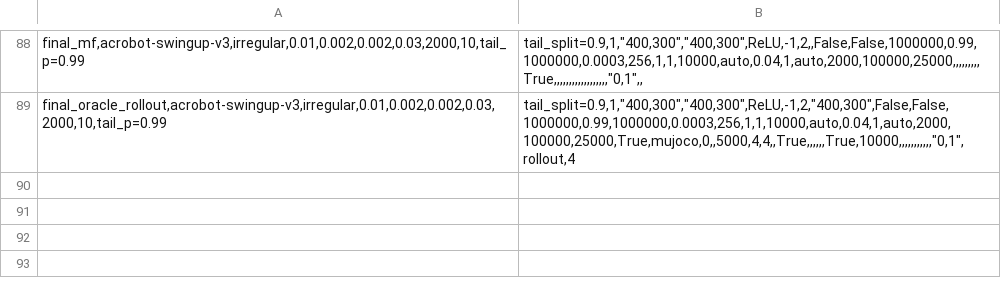
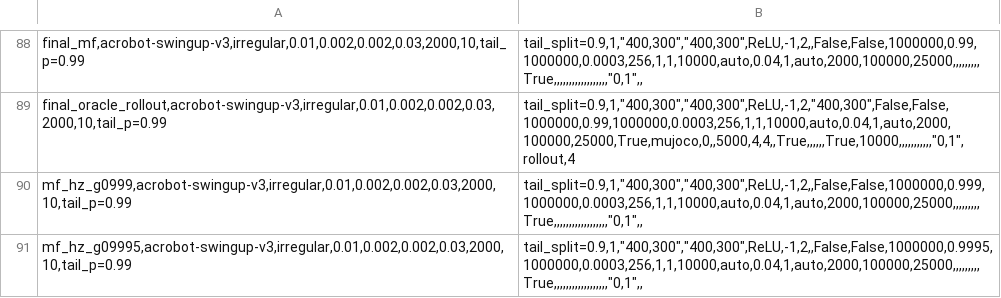
Before and after one commit to sebale16/ct-rl, a CSV file: benchmarks/hyperparams/ct_sac.csv, drawn as a sheet; only a part is shown, gaps mark what is left out.

```diff
--- a/benchmarks/hyperparams/ct_sac.csv
+++ b/benchmarks/hyperparams/ct_sac.csv
@@ -89 +89,3 @@ final_mf,acrobot-swingup-v3,irregular,0.01,0.002,0.002,0.03,2000,10,tail_p=0.99;
 final_oracle_rollout,acrobot-swingup-v3,irregular,0.01,0.002,0.002,0.03,2000,10,tail_p=0.99;tail_split=0.9,1,"400,300","400,300",ReLU,-1,2,"400,300",False,False,1000000,0.99,1000000,0.0003,256,1,1,10000,auto,0.04,1,auto,2000,100000,25000,True,mujoco,0,,5000,4,4,,True,,,,,,True,10000,,,,,,,,,,,"0,1",rollout,4
+mf_hz_g0999,acrobot-swingup-v3,irregular,0.01,0.002,0.002,0.03,2000,10,tail_p=0.99;tail_split=0.9,1,"400,300","400,300",ReLU,-1,2,,False,False,1000000,0.999,1000000,0.0003,256,1,1,10000,auto,0.04,1,auto,2000,100000,25000,,,,,,,,,True,,,,,,,,,,,,,,,,,,"0,1",,
+mf_hz_g09995,acrobot-swingup-v3,irregular,0.01,0.002,0.002,0.03,2000,10,tail_p=0.99;tail_split=0.9,1,"400,300","400,300",ReLU,-1,2,,False,False,1000000,0.9995,1000000,0.0003,256,1,1,10000,auto,0.04,1,auto,2000,100000,25000,,,,,,,,,True,,,,,,,,,,,,,,,,,,"0,1",,
```
